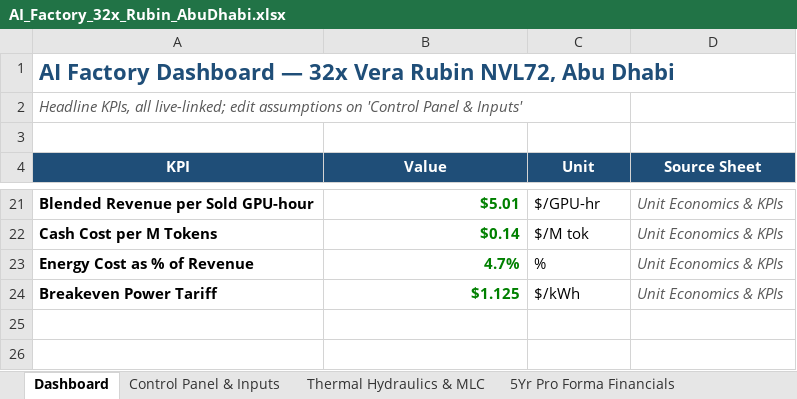
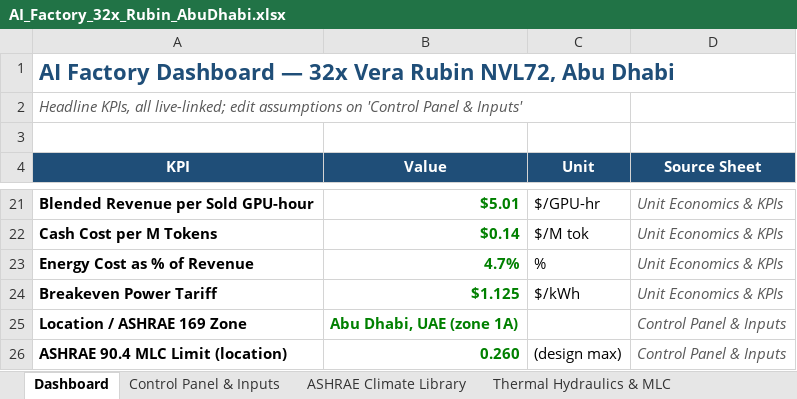
Before and after one commit to rogerhabr/Tokenomics, an Excel workbook: AI_Factory_32x_Rubin_AbuDhabi.xlsx, sheet Dashboard, drawn as a sheet; only a part is shown, gaps mark what is left out; values as stored, in another font and other column widths than the file's, no borders; the diff names each change by its address in the sheet, - before the commit and + after, or states it on an @@ line.

```diff
--- a/AI_Factory_32x_Rubin_AbuDhabi.xlsx (sheet Dashboard)
+++ b/AI_Factory_32x_Rubin_AbuDhabi.xlsx (sheet Dashboard)
+sheet tab: ASHRAE Climate Library
+row 25: Location / ASHRAE 169 Zone | Abu Dhabi, UAE (zone 1A) |  | Control Panel & Inputs
+row 26: ASHRAE 90.4 MLC Limit (location) | 0.260 | (design max) | Control Panel & Inputs
```
Also changed, not shown: sheet Control Panel & Inputs, sheet Thermal Hydraulics & MLC, formulas that keep their value, 2 other files.
